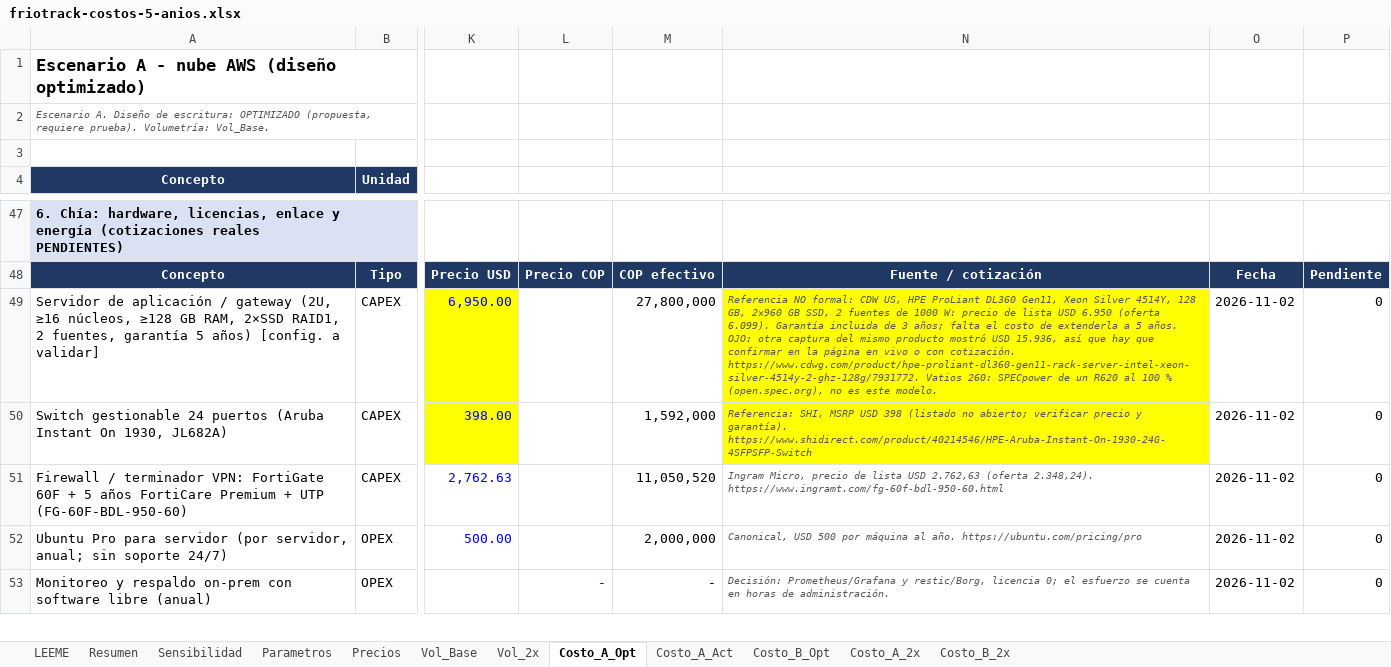
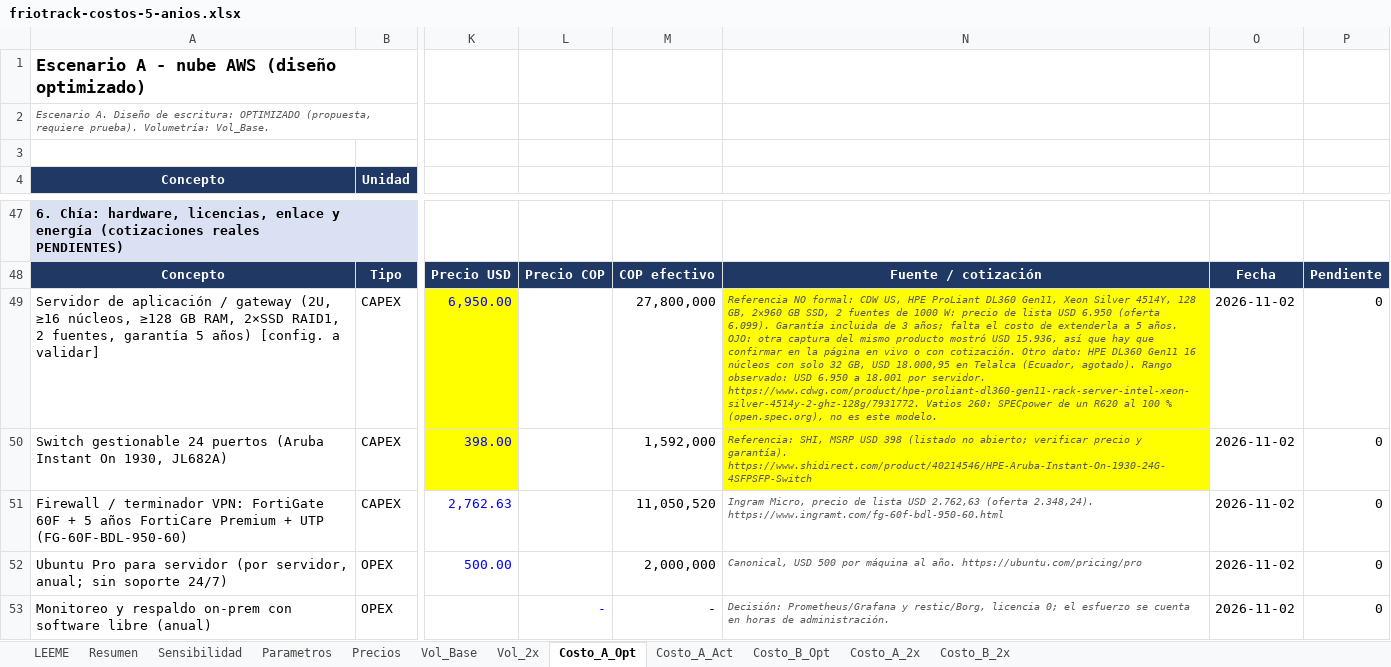
Before and after one commit to rubxo/friotrack-grupo5, an Excel workbook: docs/friotrack-costos-5-anios.xlsx, sheet Costo_A_Opt, drawn as a sheet; only a part is shown, gaps mark what is left out; values as stored, in another font and other column widths than the file's, no borders; the diff covers the shown part only; the diff names each change by its address in the sheet, - before the commit and + after, or states it on an @@ line.

```diff
--- a/docs/friotrack-costos-5-anios.xlsx (sheet Costo_A_Opt)
+++ b/docs/friotrack-costos-5-anios.xlsx (sheet Costo_A_Opt)
-N49: …con cotización. https://www.cdwg.com/product/hpe-proliant-dl360-gen11-rack-server-intel-xeon-silver-4514y-2-ghz-128g/7931772. Vatios…
+N49: …con cotización. Otro dato: HPE DL360 Gen11 16 núcleos con solo 32 GB, USD 18.000,95 en Telalca (Ecuador, agotado). Rango observado: USD 6.950 a 18.001 por servidor. https://www.cdwg.com/product/hpe-proliant-dl360-gen11-rack-server-intel-xeon-silver-4514y-2-ghz-128g/7931772. Vatios…
```
Also changed, not shown: 1 added row, 1 removed row and 31 edited cells elsewhere in this sheet, sheet Resumen, sheet Sensibilidad, sheet Costo_A_2x, sheet Costo_A_Act, sheet Costo_B_2x, sheet Costo_B_Opt.
